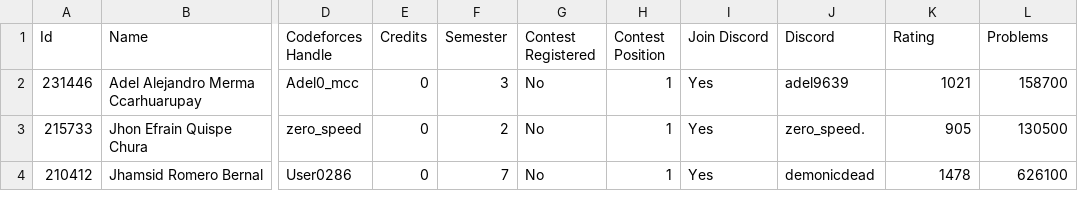
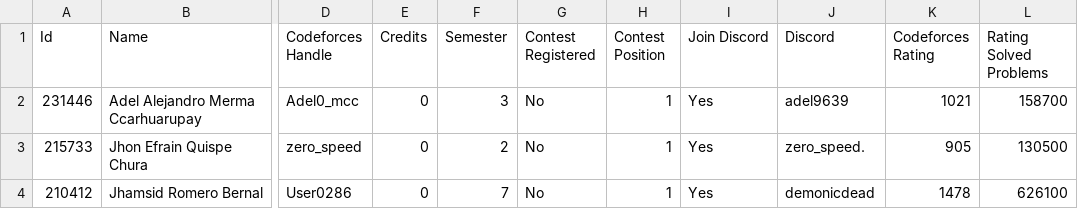
Before and after one commit to Competitive-Programming-UNSAAC/tools, a CSV file: ranking/selection/training-camp-argentina-2024/registered.csv, drawn as a sheet; only a part is shown, gaps mark what is left out; the diff names each change by its address in the sheet, - before the commit and + after, or states it on an @@ line.

```diff
--- a/ranking/selection/training-camp-argentina-2024/registered.csv
+++ b/ranking/selection/training-camp-argentina-2024/registered.csv
-K1: Rating
+K1: Codeforces Rating
-L1: Problems
+L1: Rating Solved Problems
```
Also changed, not shown: 1 other file.
